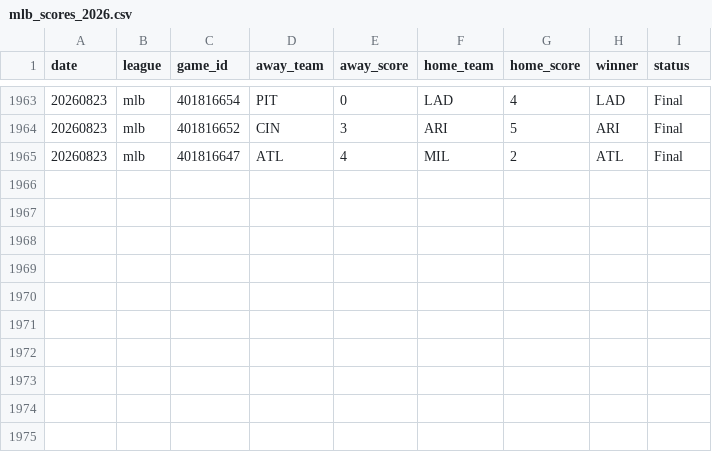
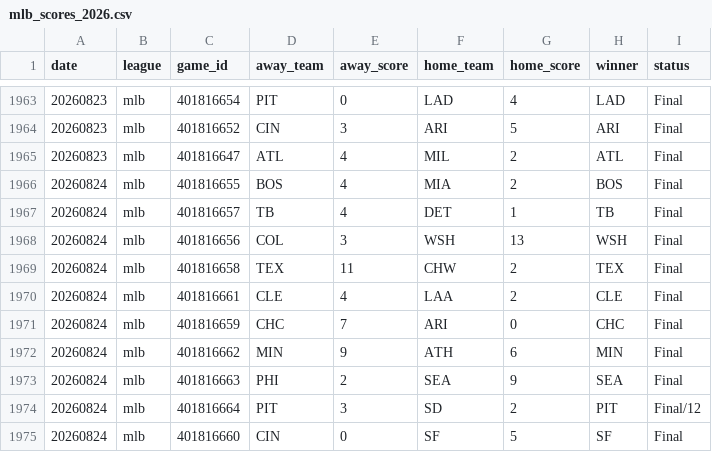
Before and after one commit to AlexJF12/sports-win-index, a CSV file: data/mlb/2026/mlb_scores_2026.csv, drawn as a sheet; only a part is shown, gaps mark what is left out; the diff names each change by its address in the sheet, - before the commit and + after, or states it on an @@ line.

```diff
--- a/data/mlb/2026/mlb_scores_2026.csv
+++ b/data/mlb/2026/mlb_scores_2026.csv
+row 1966: 20260824 | mlb | 401816655 | BOS | 4 | MIA | 2 | BOS | Final
+row 1967: 20260824 | mlb | 401816657 | TB | 4 | DET | 1 | TB | Final
+row 1968: 20260824 | mlb | 401816656 | COL | 3 | WSH | 13 | WSH | Final
+row 1969: 20260824 | mlb | 401816658 | TEX | 11 | CHW | 2 | TEX | Final
+row 1970: 20260824 | mlb | 401816661 | CLE | 4 | LAA | 2 | CLE | Final
+row 1971: 20260824 | mlb | 401816659 | CHC | 7 | ARI | 0 | CHC | Final
+row 1972: 20260824 | mlb | 401816662 | MIN | 9 | ATH | 6 | MIN | Final
+row 1973: 20260824 | mlb | 401816663 | PHI | 2 | SEA | 9 | SEA | Final
+row 1974: 20260824 | mlb | 401816664 | PIT | 3 | SD | 2 | PIT | Final/12
+row 1975: 20260824 | mlb | 401816660 | CIN | 0 | SF | 5 | SF | Final
```
Also changed, not shown: 8 other files.
